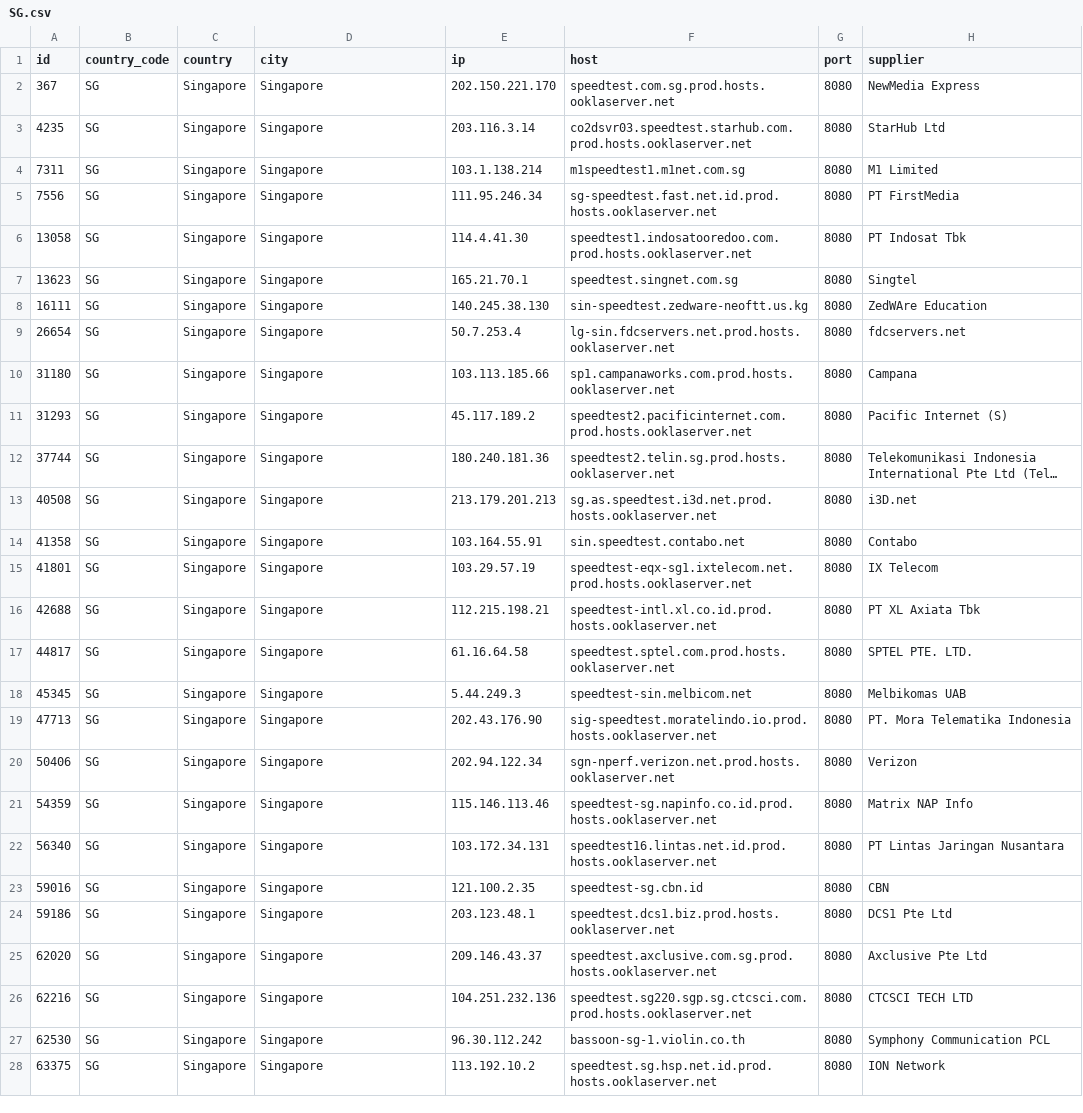
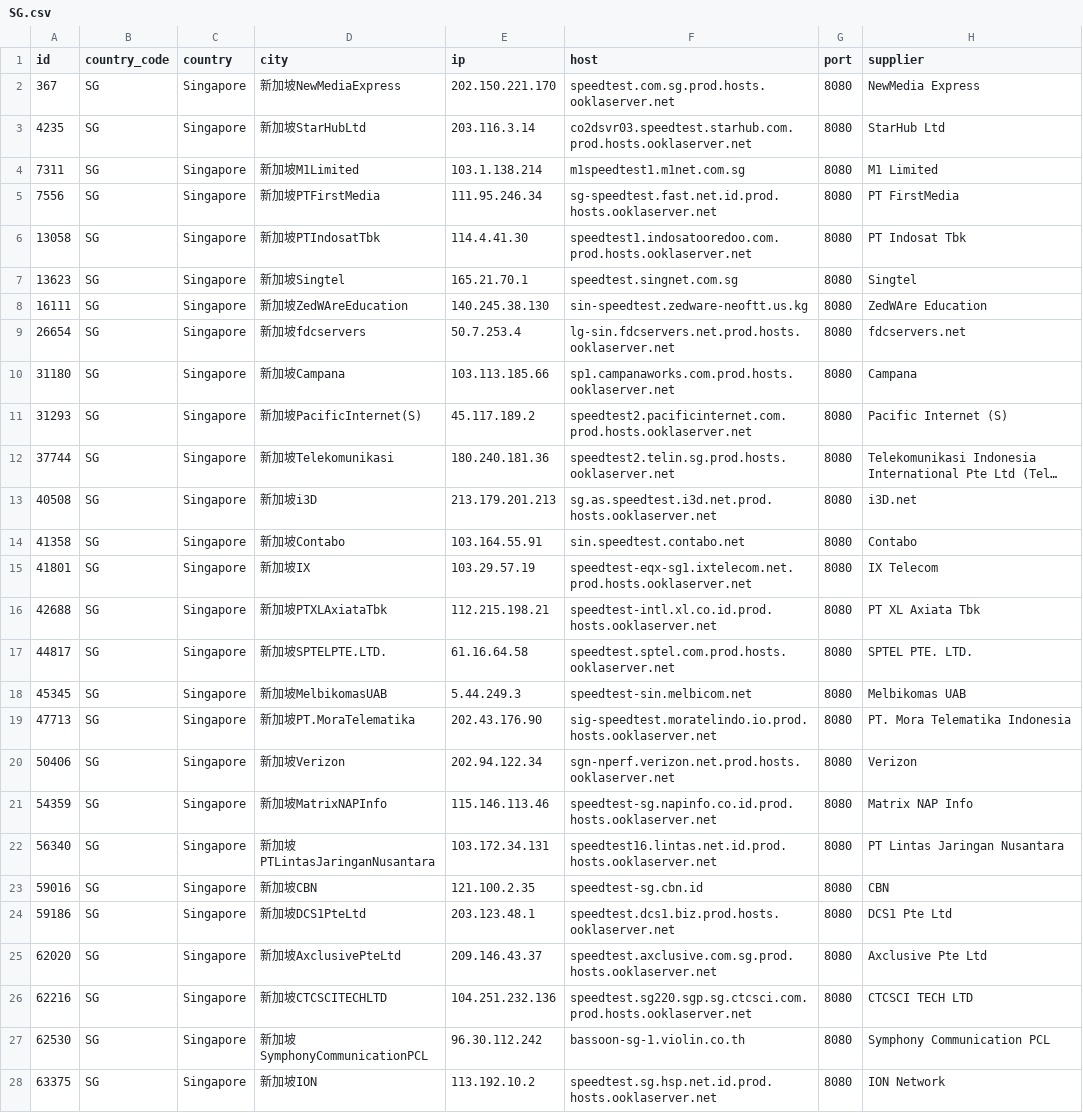
Before and after one commit to spiritLHLS/speedtest.net-CN-ID, a CSV file: SG.csv, drawn as a sheet; long unchanged cells end in …; the diff names each change by its address in the sheet, - before the commit and + after, or states it on an @@ line.

```diff
--- a/SG.csv
+++ b/SG.csv
-D2 (city): Singapore
+D2 (city): 新加坡NewMediaExpress
-D3 (city): Singapore
+D3 (city): 新加坡StarHubLtd
-D4 (city): Singapore
+D4 (city): 新加坡M1Limited
-D5 (city): Singapore
+D5 (city): 新加坡PTFirstMedia
-D6 (city): Singapore
+D6 (city): 新加坡PTIndosatTbk
-D7 (city): Singapore
+D7 (city): 新加坡Singtel
-D8 (city): Singapore
+D8 (city): 新加坡ZedWAreEducation
-D9 (city): Singapore
+D9 (city): 新加坡fdcservers
-D10 (city): Singapore
+D10 (city): 新加坡Campana
-D11 (city): Singapore
+D11 (city): 新加坡PacificInternet(S)
-D12 (city): Singapore
+D12 (city): 新加坡Telekomunikasi
-D13 (city): Singapore
+D13 (city): 新加坡i3D
-D14 (city): Singapore
+D14 (city): 新加坡Contabo
-D15 (city): Singapore
+D15 (city): 新加坡IX
-D16 (city): Singapore
+D16 (city): 新加坡PTXLAxiataTbk
-D17 (city): Singapore
+D17 (city): 新加坡SPTELPTE.LTD.
-D18 (city): Singapore
+D18 (city): 新加坡MelbikomasUAB
-D19 (city): Singapore
+D19 (city): 新加坡PT.MoraTelematika
-D20 (city): Singapore
+D20 (city): 新加坡Verizon
-D21 (city): Singapore
+D21 (city): 新加坡MatrixNAPInfo
-D22 (city): Singapore
+D22 (city): 新加坡PTLintasJaringanNusantara
-D23 (city): Singapore
+D23 (city): 新加坡CBN
-D24 (city): Singapore
+D24 (city): 新加坡DCS1PteLtd
-D25 (city): Singapore
+D25 (city): 新加坡AxclusivePteLtd
-D26 (city): Singapore
+D26 (city): 新加坡CTCSCITECHLTD
-D27 (city): Singapore
+D27 (city): 新加坡SymphonyCommunicationPCL
-D28 (city): Singapore
+D28 (city): 新加坡ION
```
Also changed, not shown: HK.csv, JP.csv, 3 other files.
